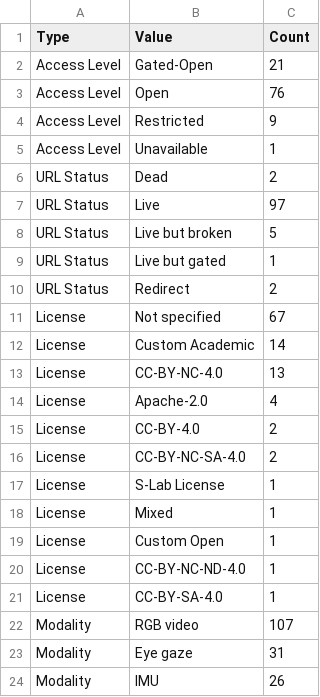
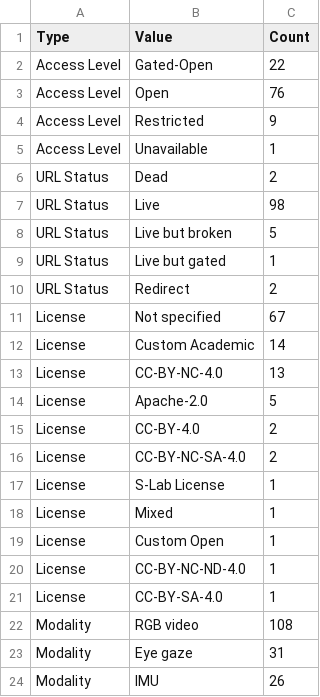
Before and after one commit to Varun-Nair/open-data-eval, a CSV file: data/ego-datasets/access_summary.csv, drawn as a sheet; only a part is shown.

```diff
--- a/data/ego-datasets/access_summary.csv
+++ b/data/ego-datasets/access_summary.csv
@@ -1,3 +1,3 @@
 Type,Value,Count
-Access Level,Gated-Open,21
+Access Level,Gated-Open,22
 Access Level,Open,76
@@ -6,3 +6,3 @@ Access Level,Unavailable,1
 URL Status,Dead,2
-URL Status,Live,97
+URL Status,Live,98
 URL Status,Live but broken,5
@@ -13,3 +13,3 @@ License,Custom Academic,14
 License,CC-BY-NC-4.0,13
-License,Apache-2.0,4
+License,Apache-2.0,5
 License,CC-BY-4.0,2
@@ -21,3 +21,3 @@ License,CC-BY-NC-ND-4.0,1
 License,CC-BY-SA-4.0,1
-Modality,RGB video,107
+Modality,RGB video,108
 Modality,Eye gaze,31
```
Also changed, not shown: data/ego-datasets/accessibility_rankings.csv, data/ego-datasets/datasets_by_category.csv, 34 other files.
